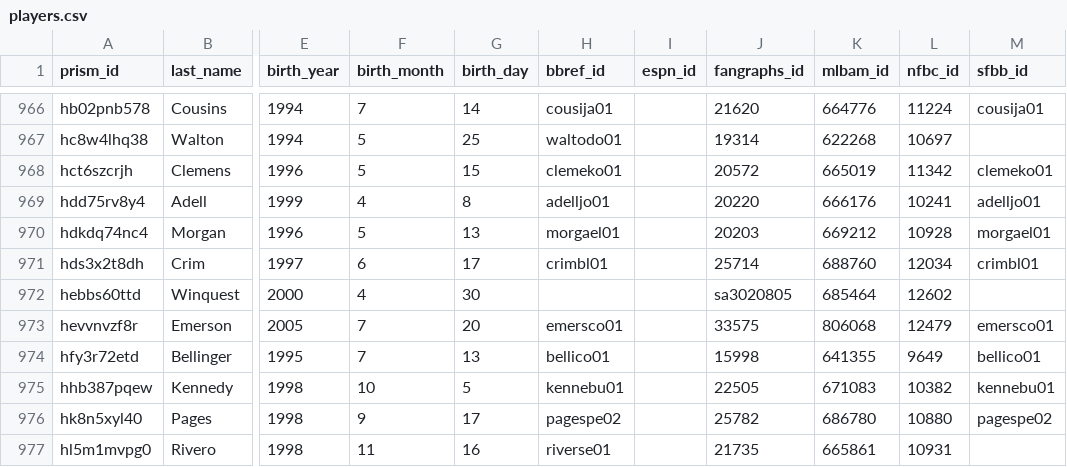
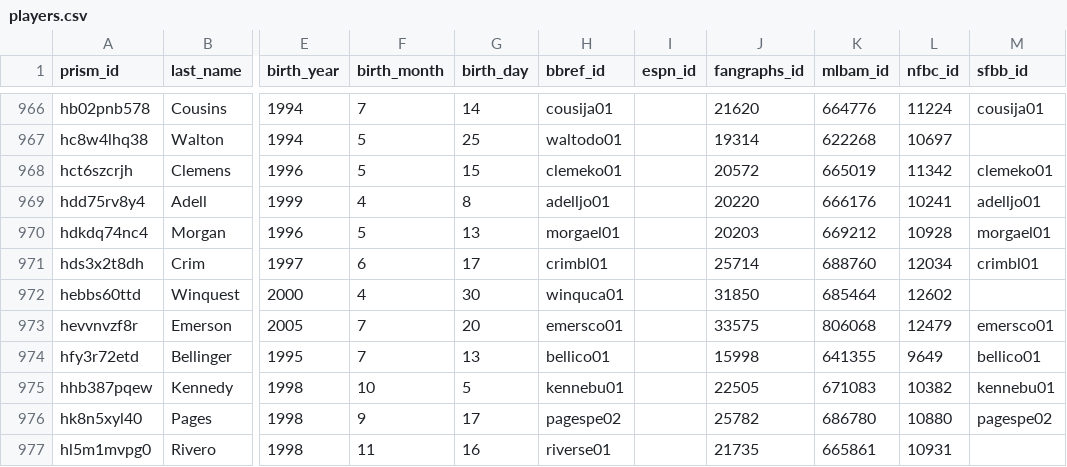
Before and after one commit to StatsVine/prism-crosswalk-data, a CSV file: data/mlb/players.csv, drawn as a sheet; only a part is shown, gaps mark what is left out; the diff names each change by its address in the sheet, - before the commit and + after, or states it on an @@ line.

Commit message:
mlb: Update Winquest fangraphs_id

```diff
--- a/data/mlb/players.csv
+++ b/data/mlb/players.csv
-H972 (bbref_id): (empty)
+H972 (bbref_id): winquca01
-J972 (fangraphs_id): sa3020805
+J972 (fangraphs_id): 31850
```
